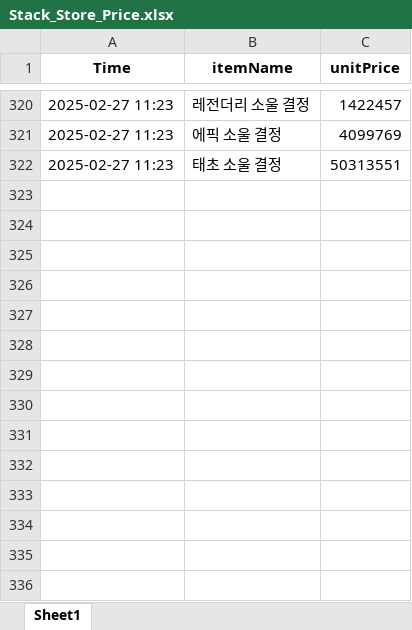
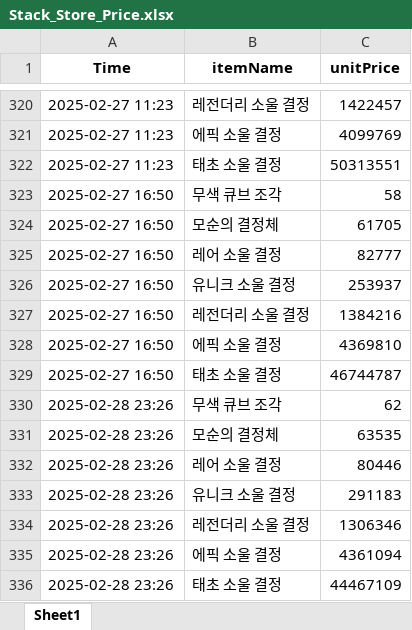
Before and after one commit to JMinkyu/Game_dataanalysis, an Excel workbook: Stack_Store_Price.xlsx, sheet Sheet1, drawn as a sheet; only a part is shown, gaps mark what is left out; values as stored, in another font and other column widths than the file's, no borders; the diff names each change by its address in the sheet, - before the commit and + after, or states it on an @@ line.

Commit message:
Add files via upload
20250228

```diff
--- a/Stack_Store_Price.xlsx (sheet Sheet1)
+++ b/Stack_Store_Price.xlsx (sheet Sheet1)
+row 323: 2025-02-27 16:50 | 무색 큐브 조각 | 58
+row 324: 2025-02-27 16:50 | 모순의 결정체 | 61705
+row 325: 2025-02-27 16:50 | 레어 소울 결정 | 82777
+row 326: 2025-02-27 16:50 | 유니크 소울 결정 | 253937
+row 327: 2025-02-27 16:50 | 레전더리 소울 결정 | 1384216
+row 328: 2025-02-27 16:50 | 에픽 소울 결정 | 4369810
+row 329: 2025-02-27 16:50 | 태초 소울 결정 | 46744787
+row 330: 2025-02-28 23:26 | 무색 큐브 조각 | 62
+row 331: 2025-02-28 23:26 | 모순의 결정체 | 63535
+row 332: 2025-02-28 23:26 | 레어 소울 결정 | 80446
+row 333: 2025-02-28 23:26 | 유니크 소울 결정 | 291183
+row 334: 2025-02-28 23:26 | 레전더리 소울 결정 | 1306346
+row 335: 2025-02-28 23:26 | 에픽 소울 결정 | 4361094
+row 336: 2025-02-28 23:26 | 태초 소울 결정 | 44467109
```
